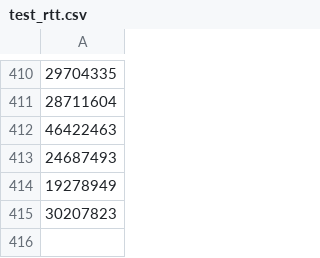
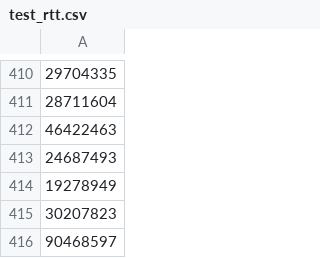
Before and after one commit to ManuPepermans/VSI, a CSV file: test_rtt.csv, drawn as a sheet; only a part is shown, gaps mark what is left out; the diff names each change by its address in the sheet, - before the commit and + after, or states it on an @@ line.

```diff
--- a/test_rtt.csv
+++ b/test_rtt.csv
+row 416: 90468597
```
Also changed, not shown: 4 other files.
